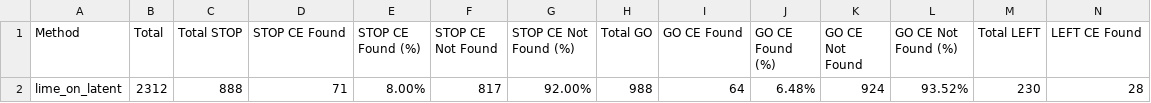
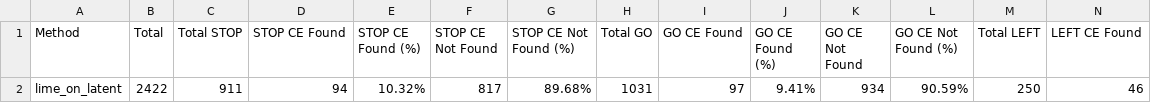
Before and after one commit to darshandodamani/A-Counterfactual-Explanation-Approach-Using-Deep-Generative-Models, a CSV file: results/masking/lime_on_latent/lime_on_latent_4_class_summary.csv, drawn as a sheet; only a part is shown; removed rows and columns are numbered as before the commit, all else as after; rows hold the shown columns only; the diff names each change by its address in the sheet, - before the commit and + after, or states it on an @@ line.

Commit message:
LIME_on_latent_masking results

```diff
--- a/results/masking/lime_on_latent/lime_on_latent_4_class_summary.csv
+++ b/results/masking/lime_on_latent/lime_on_latent_4_class_summary.csv
-row 2: lime_on_latent | 2312 | 888 | 71 | 8.00% | 817 | 92.00% | 988 | 64 | 6.48% | 924 | 93.52% | 230 | 28
+row 2: lime_on_latent | 2422 | 911 | 94 | 10.32% | 817 | 89.68% | 1031 | 97 | 9.41% | 934 | 90.59% | 250 | 46
```
Also changed, not shown: results/masking/lime_on_latent/lime_on_latent_2_class_summary.csv, 2 other files.
